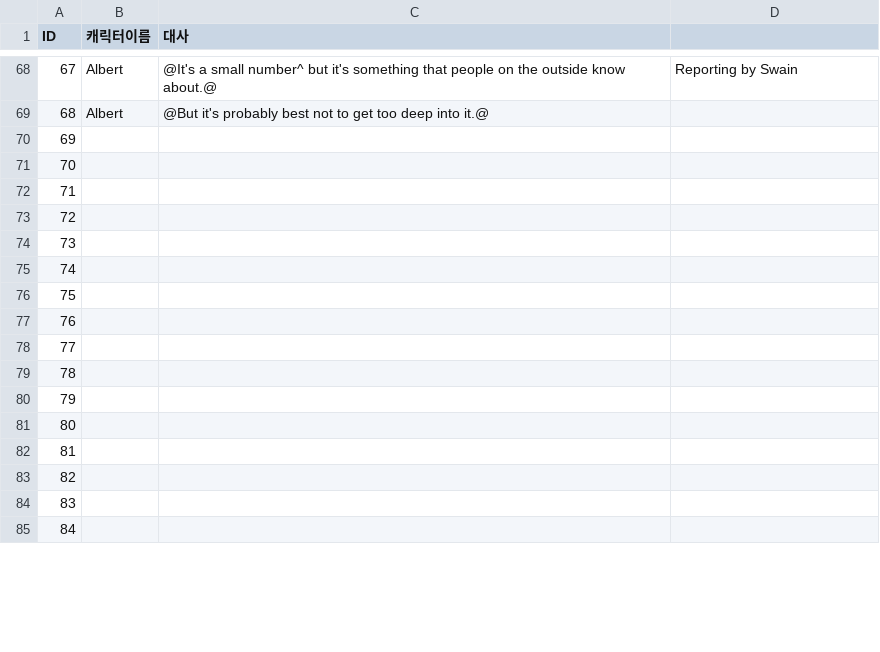
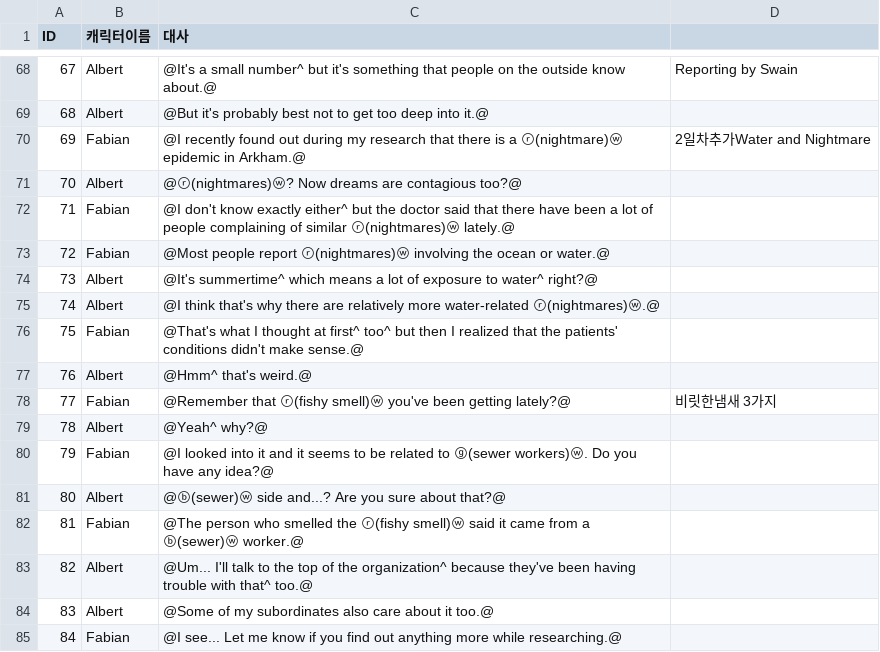
Before and after one commit to coolblue1853/SCoW, a CSV file: Assets/Asset/Asset/Resources/1st_PoliceOffice.csv, drawn as a sheet; only a part is shown, gaps mark what is left out; the diff covers the shown part only.

```diff
--- a/Assets/Asset/Asset/Resources/1st_PoliceOffice.csv
+++ b/Assets/Asset/Asset/Resources/1st_PoliceOffice.csv
@@ -69,17 +69,17 @@ ID,캐릭터이름,대사,
 68,Albert,@But it's probably best not to get too deep into it.@,
-69,,,
-70,,,
-71,,,
-72,,,
-73,,,
-74,,,
-75,,,
-76,,,
-77,,,
-78,,,
-79,,,
-80,,,
-81,,,
-82,,,
-83,,,
-84,,,
+69,Fabian,@I recently found out during my research that there is a ⓡ(nightmare)ⓦ epidemic in Arkham.@,2일차추가Water and Nightmare
+70,Albert,@ⓡ(nightmares)ⓦ? Now dreams are contagious too?@,
+71,Fabian,@I don't know exactly either^ but the doctor said that there have been a lot of people complaining of similar ⓡ(nightmares)ⓦ lately.@,
+72,Fabian,@Most people report ⓡ(nightmares)ⓦ involving the ocean or water.@,
+73,Albert,@It's summertime^ which means a lot of exposure to water^ right?@,
+74,Albert,@I think that's why there are relatively more water-related ⓡ(nightmares)ⓦ.@,
+75,Fabian,@That's what I thought at first^ too^ but then I realized that the patients' conditions didn't make sense.@,
+76,Albert,@Hmm^ that's weird.@,
+77,Fabian,@Remember that ⓡ(fishy smell)ⓦ you've been getting lately?@,비릿한냄새 3가지
+78,Albert,@Yeah^ why?@,
+79,Fabian,@I looked into it and it seems to be related to ⓖ(sewer workers)ⓦ. Do you have any idea?@,
+80,Albert,@ⓑ(sewer)ⓦ side and...? Are you sure about that?@,
+81,Fabian,@The person who smelled the ⓡ(fishy smell)ⓦ said it came from a ⓑ(sewer)ⓦ worker.@,
+82,Albert,@Um... I'll talk to the top of the organization^ because they've been having trouble with that^ too.@,
+83,Albert,@Some of my subordinates also care about it too.@,
+84,Fabian,@I see... Let me know if you find out anything more while researching.@,
```
Also changed, not shown: 68 edited cells elsewhere in this file, Assets/Asset/Asset/Resources/1st_Bar.csv, Assets/Asset/Asset/Resources/1st_Client'sHouse.csv, 22 other files.
